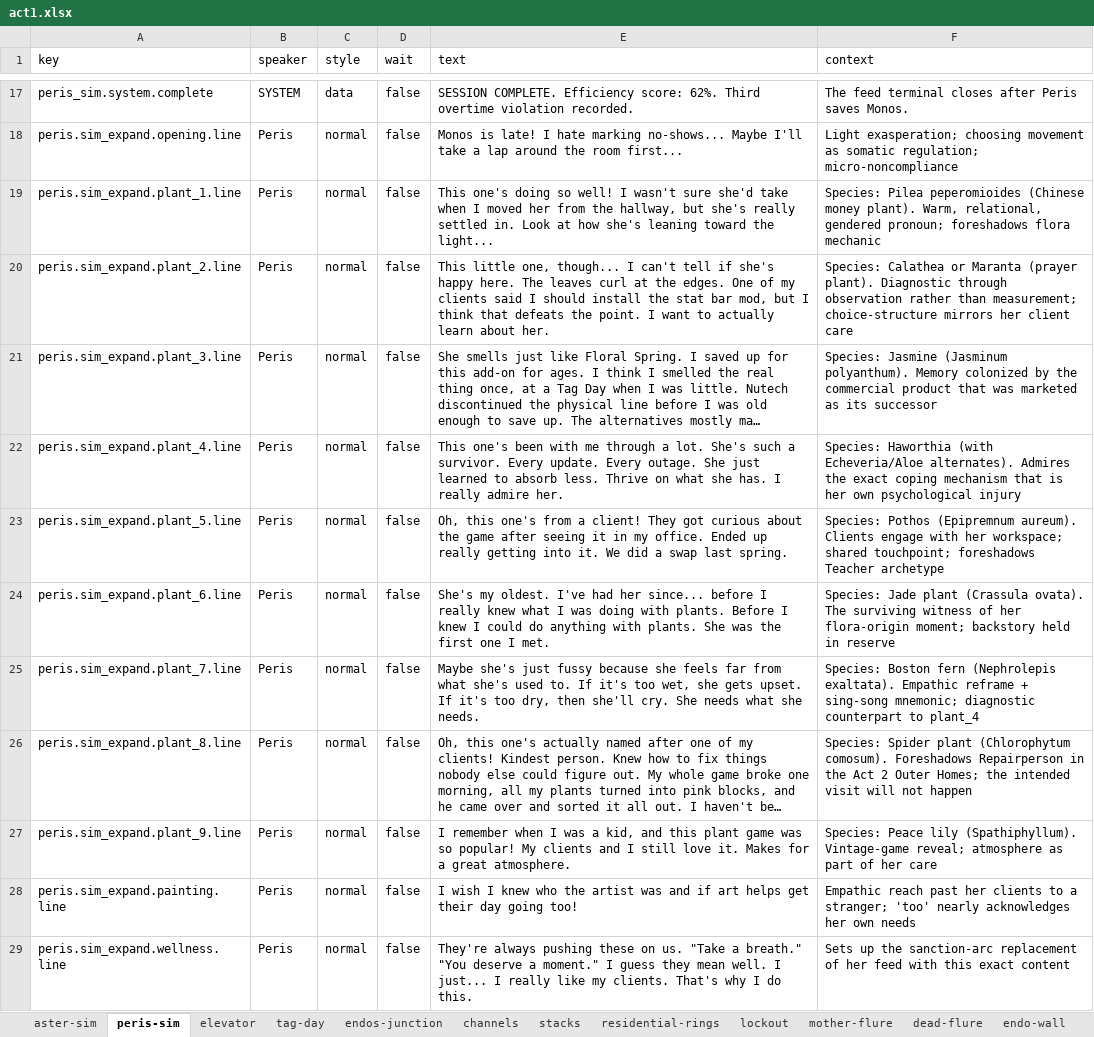
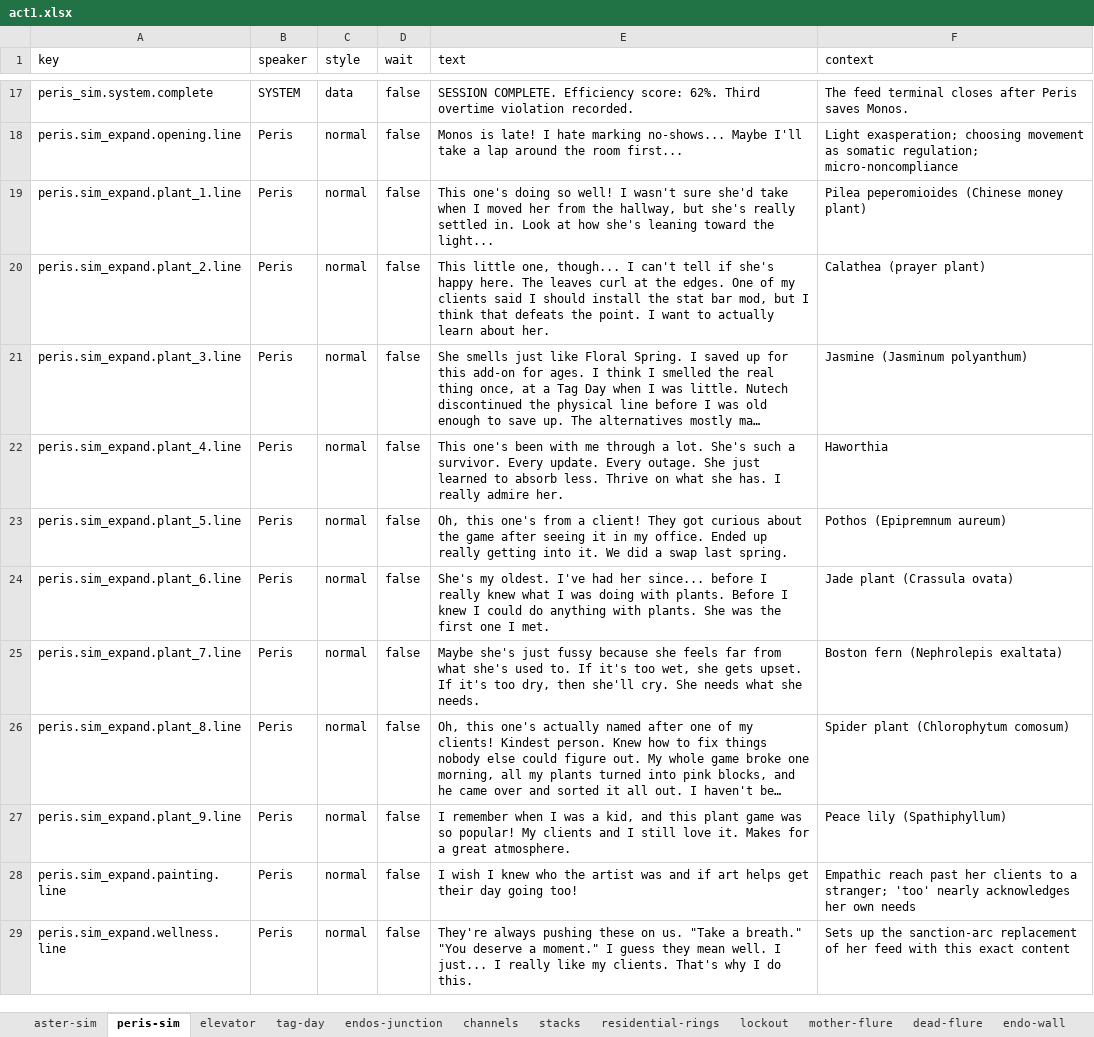
Before and after one commit to MyStarrySpace/ToRustAsWeFall, an Excel workbook: to-rust-as-we-fall/data/dialogue/en/act1.xlsx, sheet peris-sim, drawn as a sheet; only a part is shown, gaps mark what is left out; long unchanged cells end in …; values as stored, in another font and other column widths than the file's, no borders; the diff names each change by its address in the sheet, - before the commit and + after, or states it on an @@ line.

```diff
--- a/to-rust-as-we-fall/data/dialogue/en/act1.xlsx (sheet peris-sim)
+++ b/to-rust-as-we-fall/data/dialogue/en/act1.xlsx (sheet peris-sim)
-F19 (context): Species: Pilea peperomioides (Chinese money plant). Warm, relational, gendered pronoun; foreshadows flora mechanic
+F19 (context): Pilea peperomioides (Chinese money plant)
-F20 (context): Species: Calathea or Maranta (prayer plant). Diagnostic through observation rather than measurement; choice-structure mirrors her client care
+F20 (context): Calathea (prayer plant)
-F21 (context): Species: Jasmine (Jasminum polyanthum). Memory colonized by the commercial product that was marketed as its successor
+F21 (context): Jasmine (Jasminum polyanthum)
-F22 (context): Species: Haworthia (with Echeveria/Aloe alternates). Admires the exact coping mechanism that is her own psychological injury
+F22 (context): Haworthia
-F23 (context): Species: Pothos (Epipremnum aureum). Clients engage with her workspace; shared touchpoint; foreshadows Teacher archetype
+F23 (context): Pothos (Epipremnum aureum)
-F24 (context): Species: Jade plant (Crassula ovata). The surviving witness of her flora-origin moment; backstory held in reserve
+F24 (context): Jade plant (Crassula ovata)
-F25 (context): Species: Boston fern (Nephrolepis exaltata). Empathic reframe + sing-song mnemonic; diagnostic counterpart to plant_4
+F25 (context): Boston fern (Nephrolepis exaltata)
-F26 (context): Species: Spider plant (Chlorophytum comosum). Foreshadows Repairperson in the Act 2 Outer Homes; the intended visit will not happen
+F26 (context): Spider plant (Chlorophytum comosum)
-F27 (context): Species: Peace lily (Spathiphyllum). Vintage-game reveal; atmosphere as part of her care
+F27 (context): Peace lily (Spathiphyllum)
```
Also changed, not shown: sheet nustle, sheet love-dimensionless, sheet ouroboros.
